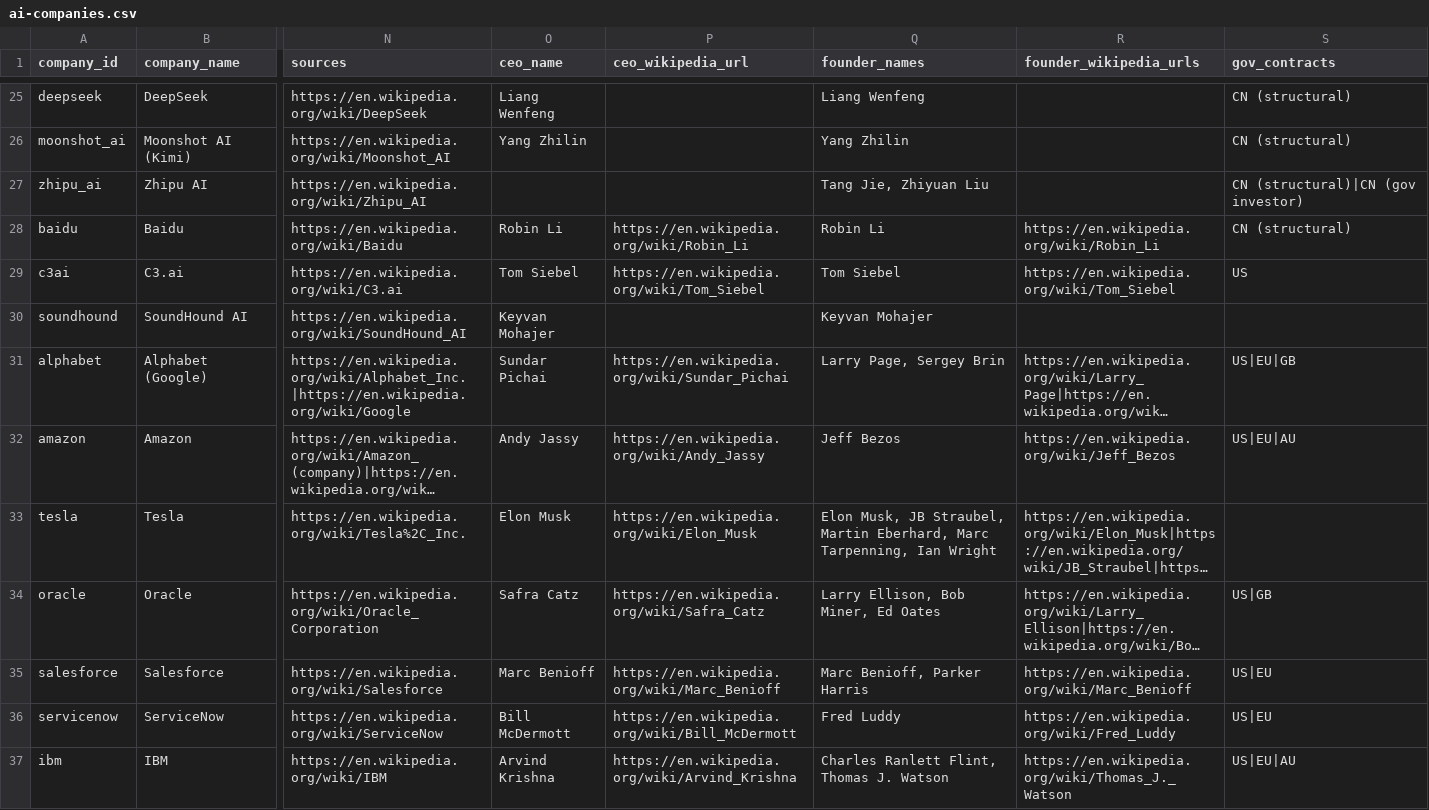
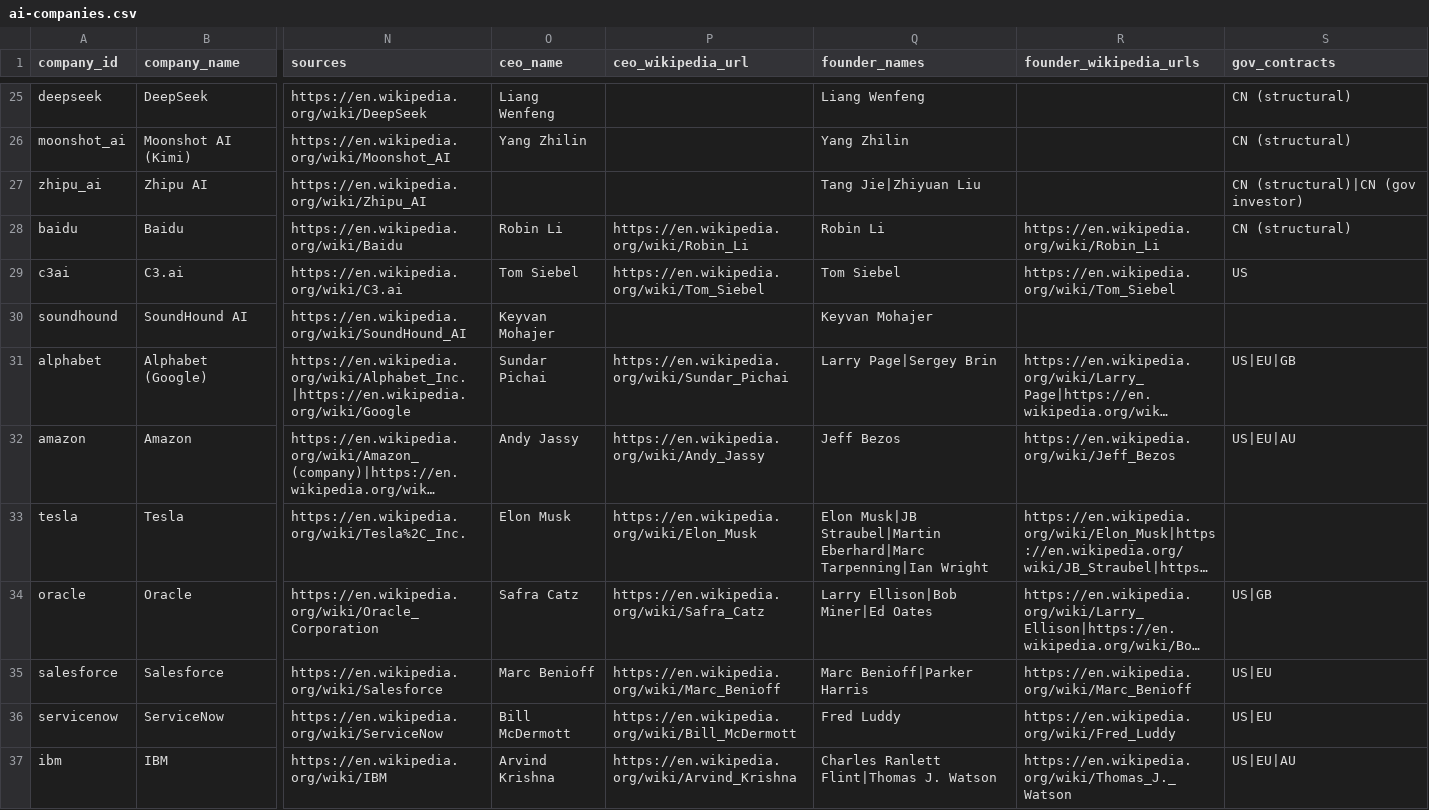
Before and after one commit to bailinphil/company-data, a CSV file: data/ai-companies.csv, drawn as a sheet; only a part is shown, gaps mark what is left out; long unchanged cells end in …; the diff covers the shown part only; the diff names each change by its address in the sheet, - before the commit and + after, or states it on an @@ line.

```diff
--- a/data/ai-companies.csv
+++ b/data/ai-companies.csv
-Q27 (founder_names): Tang Jie, Zhiyuan Liu
+Q27 (founder_names): Tang Jie|Zhiyuan Liu
-Q31 (founder_names): Larry Page, Sergey Brin
+Q31 (founder_names): Larry Page|Sergey Brin
-Q33 (founder_names): Elon Musk, JB Straubel, Martin Eberhard, Marc Tarpenning, Ian Wright
+Q33 (founder_names): Elon Musk|JB Straubel|Martin Eberhard|Marc Tarpenning|Ian Wright
-Q34 (founder_names): Larry Ellison, Bob Miner, Ed Oates
+Q34 (founder_names): Larry Ellison|Bob Miner|Ed Oates
-Q35 (founder_names): Marc Benioff, Parker Harris
+Q35 (founder_names): Marc Benioff|Parker Harris
-Q37 (founder_names): Charles Ranlett Flint, Thomas J. Watson
+Q37 (founder_names): Charles Ranlett Flint|Thomas J. Watson
```
Also changed, not shown: 21 edited cells elsewhere in this file.
